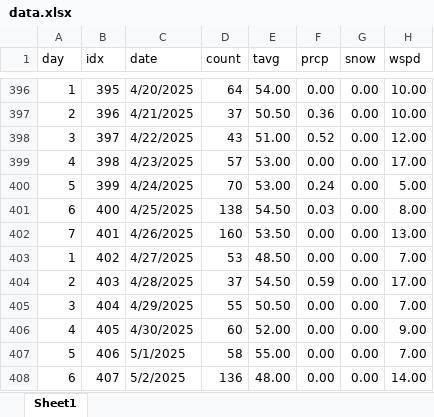
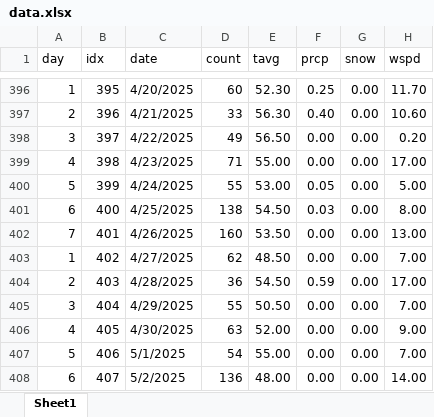
Before and after one commit to acard6/swe_dev, an Excel workbook: restaurant_analytics/data.xlsx, sheet Sheet1, drawn as a sheet; only a part is shown, gaps mark what is left out; values as stored, in another font and other column widths than the file's, no borders; the diff covers the shown part only; the diff names each change by its address in the sheet, - before the commit and + after, or states it on an @@ line.

```diff
--- a/restaurant_analytics/data.xlsx (sheet Sheet1)
+++ b/restaurant_analytics/data.xlsx (sheet Sheet1)
-D396 (count): 64
+D396 (count): 60
-E396 (tavg): 54.00
+E396 (tavg): 52.30
-F396 (prcp): 0.00
+F396 (prcp): 0.25
-H396 (wspd): 10.00
+H396 (wspd): 11.70
-D397 (count): 37
+D397 (count): 33
-E397 (tavg): 50.50
+E397 (tavg): 56.30
-F397 (prcp): 0.36
+F397 (prcp): 0.40
-H397 (wspd): 10.00
+H397 (wspd): 10.60
-D398 (count): 43
+D398 (count): 49
-E398 (tavg): 51.00
+E398 (tavg): 56.50
-F398 (prcp): 0.52
+F398 (prcp): 0.00
-H398 (wspd): 12.00
+H398 (wspd): 0.20
-D399 (count): 57
+D399 (count): 71
-E399 (tavg): 53.00
+E399 (tavg): 55.00
-D400 (count): 70
+D400 (count): 55
-F400 (prcp): 0.24
+F400 (prcp): 0.05
-D403 (count): 53
+D403 (count): 62
-D404 (count): 37
+D404 (count): 36
-D406 (count): 60
+D406 (count): 63
-D407 (count): 58
+D407 (count): 54
```
Also changed, not shown: 33 edited cells elsewhere in this sheet, 3 other files.
